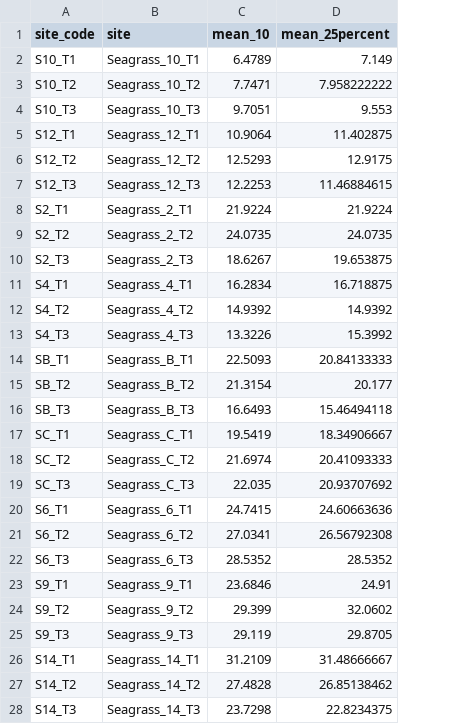
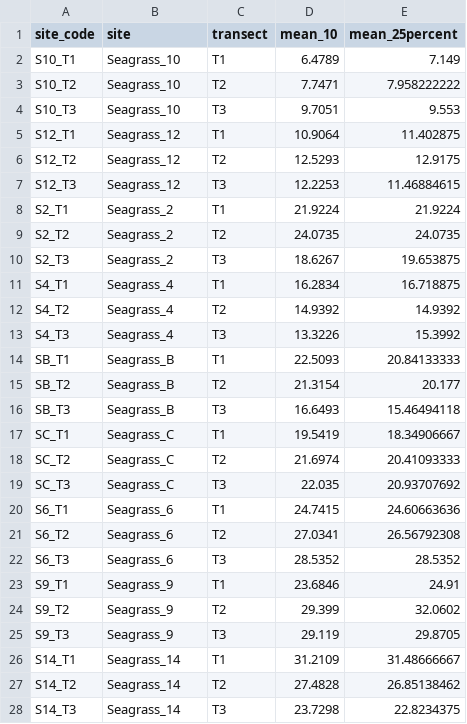
Before and after one commit to rebeccavh-git/estuarine_soundscapes, a CSV file: data/clean_data/seagrass_max_canopy.csv, drawn as a sheet; only a part is shown; the diff covers the shown part only; the diff names each change by its address in the sheet, - before the commit and + after, or states it on an @@ line.

Commit message:
cleaned habitat data eda and fixed joins - changed alpha metrics calc to only seagrass/saltmarsh/oyster

```diff
--- a/data/clean_data/seagrass_max_canopy.csv
+++ b/data/clean_data/seagrass_max_canopy.csv
+column C (transect), rows 2-28: T1 | T2 | T3 | T1 | T2 | T3 | T1 | T2 | T3 | T1 | T2 | T3 | T1 | T2 | T3 | T1 | T2 | T3 | T1 | T2 | T3 | T1 | T2 | T3 | T1 | T2 | T3
-B2 (site): Seagrass_10_T1
+B2 (site): Seagrass_10
-B3 (site): Seagrass_10_T2
+B3 (site): Seagrass_10
-B4 (site): Seagrass_10_T3
+B4 (site): Seagrass_10
-B5 (site): Seagrass_12_T1
+B5 (site): Seagrass_12
-B6 (site): Seagrass_12_T2
+B6 (site): Seagrass_12
-B7 (site): Seagrass_12_T3
+B7 (site): Seagrass_12
-B8 (site): Seagrass_2_T1
+B8 (site): Seagrass_2
-B9 (site): Seagrass_2_T2
+B9 (site): Seagrass_2
-B10 (site): Seagrass_2_T3
+B10 (site): Seagrass_2
-B11 (site): Seagrass_4_T1
+B11 (site): Seagrass_4
-B12 (site): Seagrass_4_T2
+B12 (site): Seagrass_4
-B13 (site): Seagrass_4_T3
+B13 (site): Seagrass_4
-B14 (site): Seagrass_B_T1
+B14 (site): Seagrass_B
-B15 (site): Seagrass_B_T2
+B15 (site): Seagrass_B
-B16 (site): Seagrass_B_T3
+B16 (site): Seagrass_B
-B17 (site): Seagrass_C_T1
+B17 (site): Seagrass_C
-B18 (site): Seagrass_C_T2
+B18 (site): Seagrass_C
-B19 (site): Seagrass_C_T3
+B19 (site): Seagrass_C
-B20 (site): Seagrass_6_T1
+B20 (site): Seagrass_6
-B21 (site): Seagrass_6_T2
+B21 (site): Seagrass_6
-B22 (site): Seagrass_6_T3
+B22 (site): Seagrass_6
-B23 (site): Seagrass_9_T1
+B23 (site): Seagrass_9
-B24 (site): Seagrass_9_T2
+B24 (site): Seagrass_9
-B25 (site): Seagrass_9_T3
+B25 (site): Seagrass_9
-B26 (site): Seagrass_14_T1
+B26 (site): Seagrass_14
-B27 (site): Seagrass_14_T2
+B27 (site): Seagrass_14
-B28 (site): Seagrass_14_T3
+B28 (site): Seagrass_14
```
Also changed, not shown: 10 edited cells elsewhere in this file, 5 other files.
